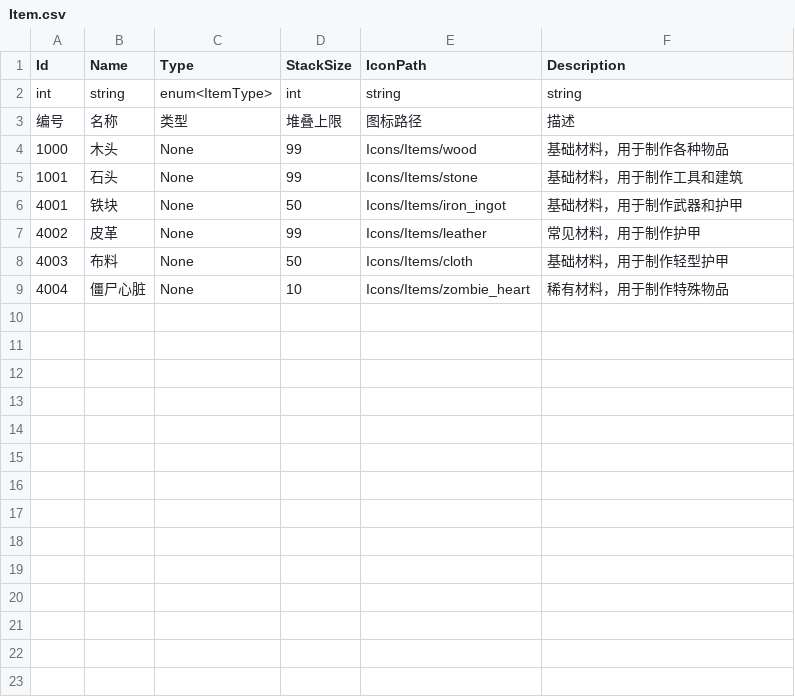
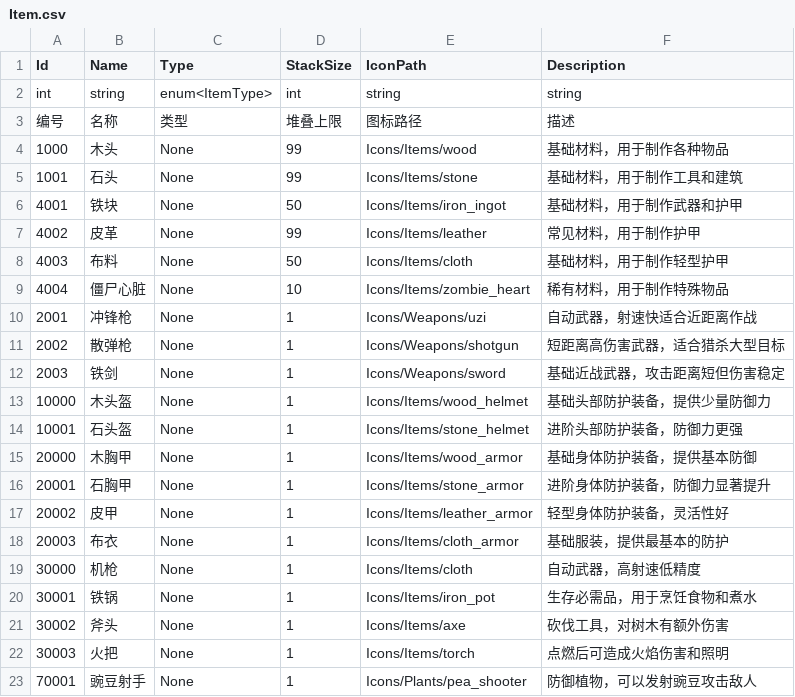
Before and after one commit to zhuanGH2020/project, a CSV file: Client/Assets/Resources/Configs/Item.csv, drawn as a sheet.

```diff
--- a/Client/Assets/Resources/Configs/Item.csv
+++ b/Client/Assets/Resources/Configs/Item.csv
@@ -9 +9,15 @@ int,string,enum<ItemType>,int,string,string
 4004,僵尸心脏,None,10,Icons/Items/zombie_heart,稀有材料，用于制作特殊物品
+2001,冲锋枪,None,1,Icons/Weapons/uzi,自动武器，射速快适合近距离作战
+2002,散弹枪,None,1,Icons/Weapons/shotgun,短距离高伤害武器，适合猎杀大型目标
+2003,铁剑,None,1,Icons/Weapons/sword,基础近战武器，攻击距离短但伤害稳定
+10000,木头盔,None,1,Icons/Items/wood_helmet,基础头部防护装备，提供少量防御力
+10001,石头盔,None,1,Icons/Items/stone_helmet,进阶头部防护装备，防御力更强
+20000,木胸甲,None,1,Icons/Items/wood_armor,基础身体防护装备，提供基本防御
+20001,石胸甲,None,1,Icons/Items/stone_armor,进阶身体防护装备，防御力显著提升
+20002,皮甲,None,1,Icons/Items/leather_armor,轻型身体防护装备，灵活性好
+20003,布衣,None,1,Icons/Items/cloth_armor,基础服装，提供最基本的防护
+30000,机枪,None,1,Icons/Items/cloth,自动武器，高射速低精度
+30001,铁锅,None,1,Icons/Items/iron_pot,生存必需品，用于烹饪食物和煮水
+30002,斧头,None,1,Icons/Items/axe,砍伐工具，对树木有额外伤害
+30003,火把,None,1,Icons/Items/torch,点燃后可造成火焰伤害和照明
+70001,豌豆射手,None,1,Icons/Plants/pea_shooter,防御植物，可以发射豌豆攻击敌人
```
Also changed, not shown: Client/CSV/Item.csv, 4 other files.
